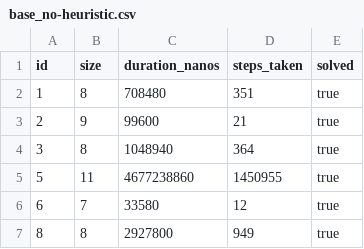
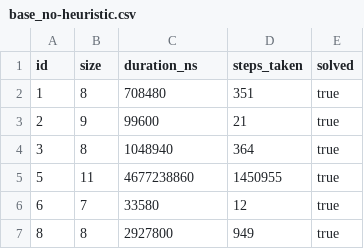
Before and after one commit to lalitm1004/queen-sweep, a CSV file: queen-sweep-benchmark/stats/base_no-heuristic.csv, drawn as a sheet; only a part is shown.

```diff
--- a/queen-sweep-benchmark/stats/base_no-heuristic.csv
+++ b/queen-sweep-benchmark/stats/base_no-heuristic.csv
@@ -1,2 +1,2 @@
-id,size,duration_nanos,steps_taken,solved
+id,size,duration_ns,steps_taken,solved
 1,8,708480,351,true
```
Also changed, not shown: queen-sweep-benchmark/stats/base_smallest-region-by-empty-cells.csv, queen-sweep-benchmark/stats/base_smallest-region-first.csv, 6 other files.
